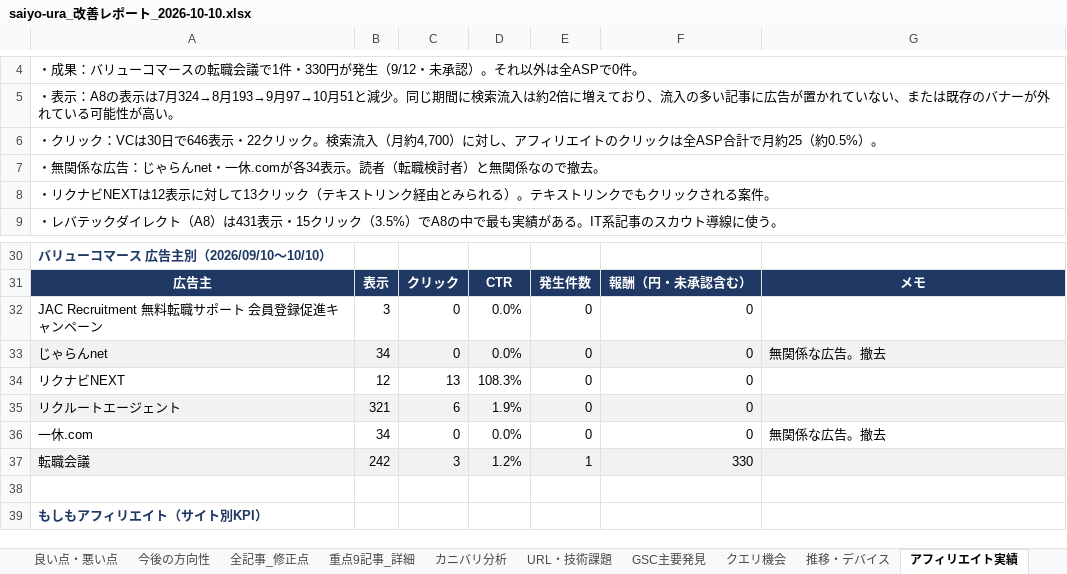
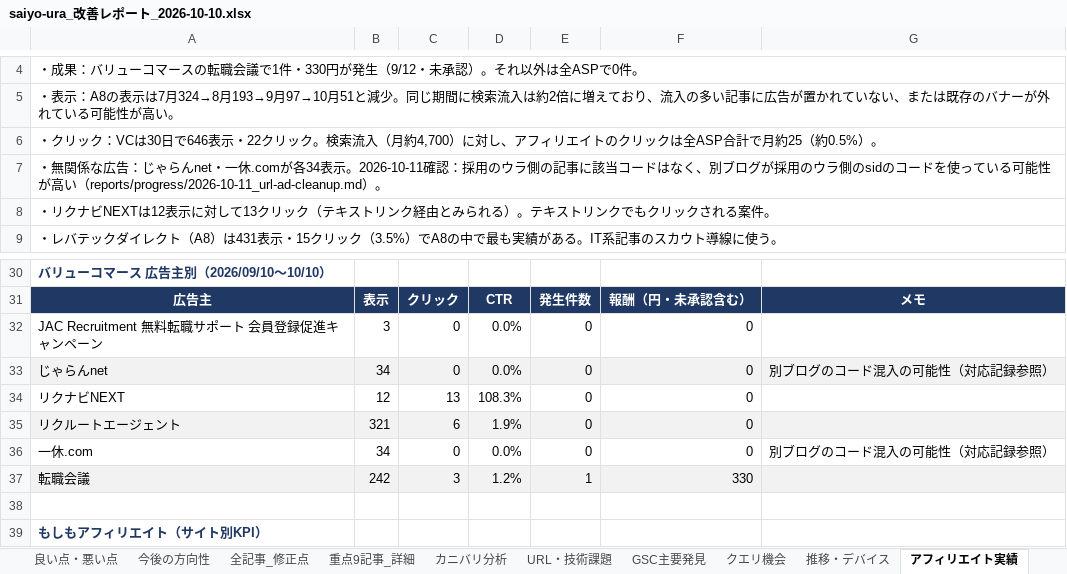
Before and after one commit to xxkkoouragawasaiyo/saiyo_ura_blog, an Excel workbook: reports/excel/saiyo-ura_改善レポート_2026-10-10.xlsx, sheet アフィリエイト実績, drawn as a sheet; only a part is shown, gaps mark what is left out; values as stored, in another font and other column widths than the file's, no borders; the diff names each change by its address in the sheet, - before the commit and + after, or states it on an @@ line.

```diff
--- a/reports/excel/saiyo-ura_改善レポート_2026-10-10.xlsx (sheet アフィリエイト実績)
+++ b/reports/excel/saiyo-ura_改善レポート_2026-10-10.xlsx (sheet アフィリエイト実績)
-A7: …34表示。読者（転職検討者）と無関係なので撤去。
+A7: …34表示。2026-10-11確認：採用のウラ側の記事に該当コードはなく、別ブログが採用のウラ側のsidのコードを使っている可能性が高い（reports/progress/2026-10-11_url-ad-cleanup.md）。
-G33: 無関係な広告。撤去
+G33: 別ブログのコード混入の可能性（対応記録参照）
-G36: 無関係な広告。撤去
+G36: 別ブログのコード混入の可能性（対応記録参照）
```
Also changed, not shown: sheet サマリー, sheet URL・技術課題, sheet 良い点・悪い点, 5 other files.
